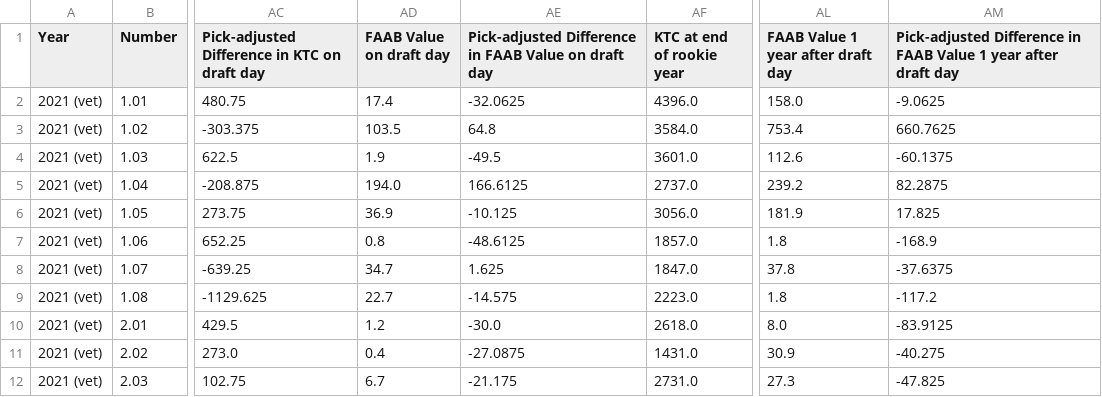
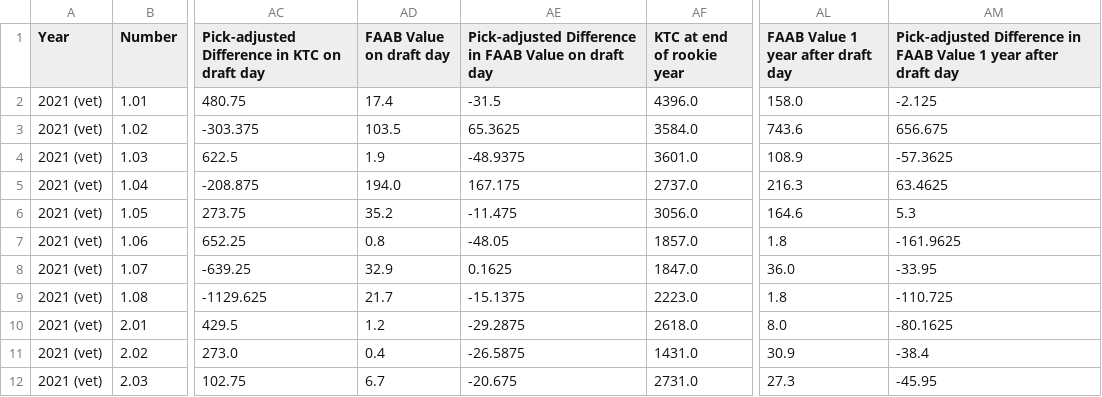
Before and after one commit to Oliverwkw/LOTG-Stats, a CSV file: exports/non_rookie_picks.csv, drawn as a sheet; only a part is shown, gaps mark what is left out; the diff covers the shown part only; the diff names each change by its address in the sheet, - before the commit and + after, or states it on an @@ line.

```diff
--- a/exports/non_rookie_picks.csv
+++ b/exports/non_rookie_picks.csv
-AE2: -32.0625
+AE2: -31.5
-AM2: -9.0625
+AM2: -2.125
-AE3: 64.8
+AE3: 65.3625
-AL3: 753.4
+AL3: 743.6
-AM3: 660.7625
+AM3: 656.675
-AE4: -49.5
+AE4: -48.9375
-AL4: 112.6
+AL4: 108.9
-AM4: -60.1375
+AM4: -57.3625
-AE5: 166.6125
+AE5: 167.175
-AL5: 239.2
+AL5: 216.3
-AM5: 82.2875
+AM5: 63.4625
-AD6 (FAAB Value on draft day): 36.9
+AD6 (FAAB Value on draft day): 35.2
-AE6: -10.125
+AE6: -11.475
-AL6: 181.9
+AL6: 164.6
-AM6: 17.825
+AM6: 5.3
-AE7: -48.6125
+AE7: -48.05
-AM7: -168.9
+AM7: -161.9625
-AD8 (FAAB Value on draft day): 34.7
+AD8 (FAAB Value on draft day): 32.9
-AE8: 1.625
+AE8: 0.1625
-AL8: 37.8
+AL8: 36.0
-AM8: -37.6375
+AM8: -33.95
-AD9 (FAAB Value on draft day): 22.7
+AD9 (FAAB Value on draft day): 21.7
-AE9: -14.575
+AE9: -15.1375
-AM9: -117.2
+AM9: -110.725
-AE10: -30.0
+AE10: -29.2875
-AM10: -83.9125
+AM10: -80.1625
-AE11: -27.0875
+AE11: -26.5875
-AM11: -40.275
+AM11: -38.4
-AE12: -21.175
+AE12: -20.675
-AM12: -47.825
+AM12: -45.95
```
Also changed, not shown: 47 edited cells elsewhere in this file, exports/add_drops.csv, exports/player_additions.csv, 16 other files.
